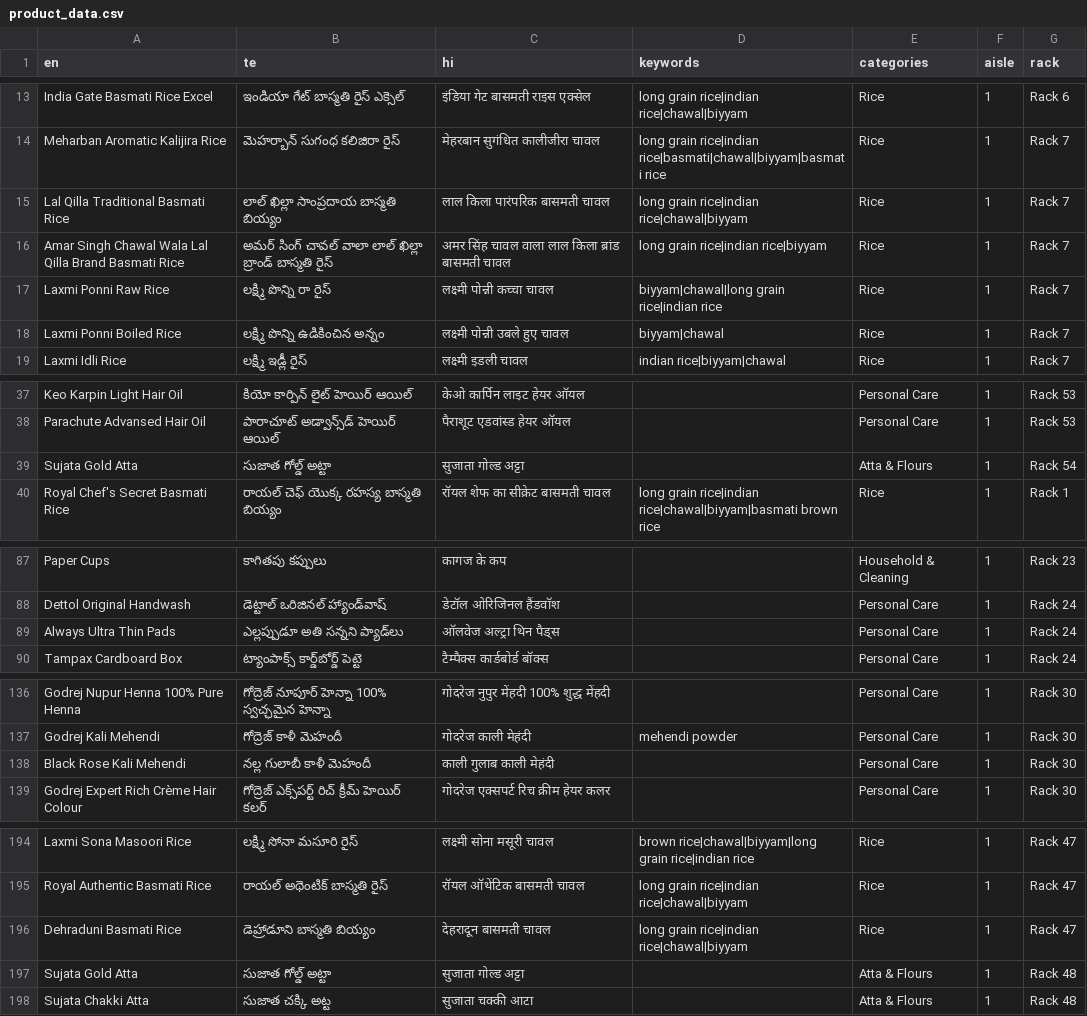
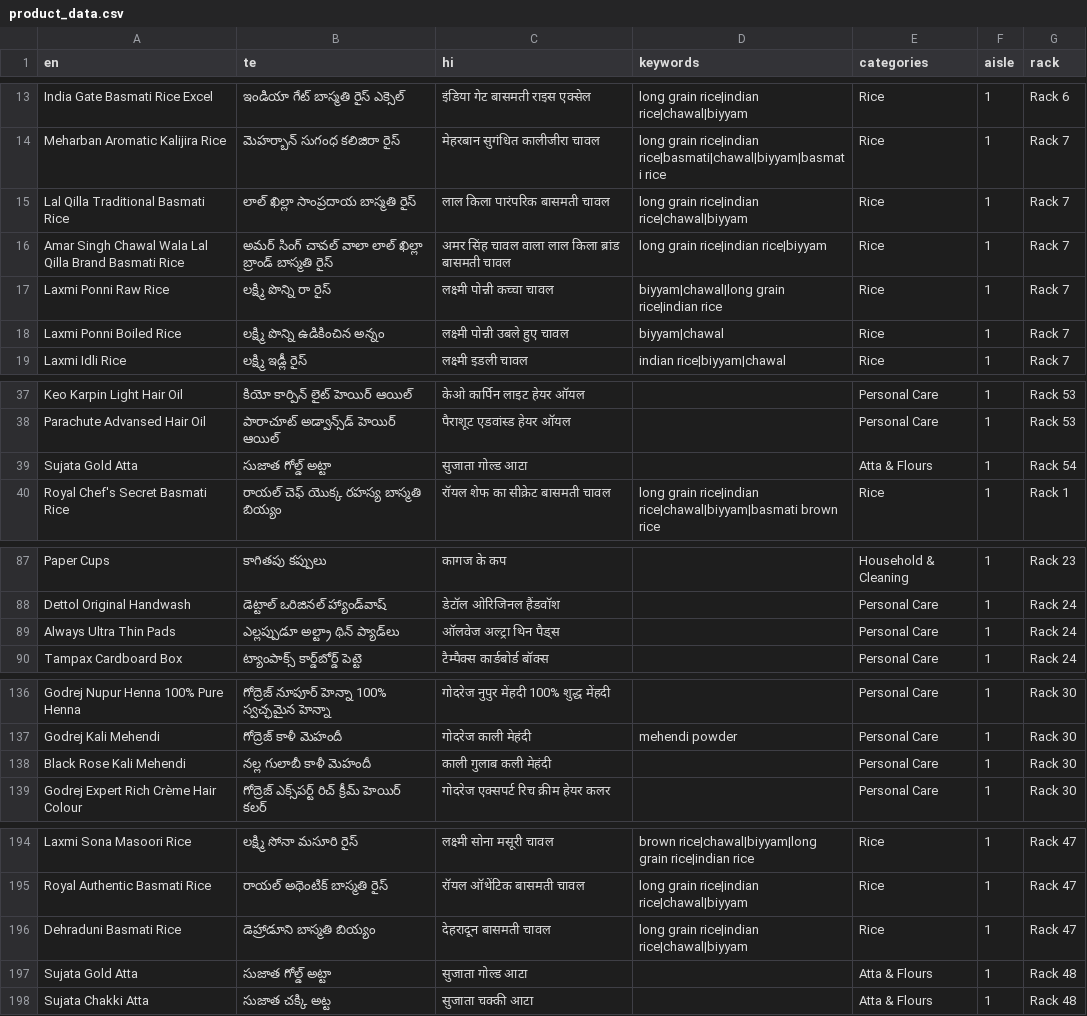
Before and after one commit to vajrang-b/bharatbazar, a CSV file: docs/json/product_data.csv, drawn as a sheet; only a part is shown, gaps mark what is left out; the diff covers the shown part only.

```diff
--- a/docs/json/product_data.csv
+++ b/docs/json/product_data.csv
@@ -14,3 +14,3 @@ India Gate Basmati Rice Excel,ఇండియా గేట్ బాస్మత
 Meharban Aromatic Kalijira Rice,మెహర్బాన్ సుగంధ కలిజిరా రైస్,मेहरबान सुगंधित कालीजीरा चावल,long grain rice|indian rice|basmati|chawal|biyyam|basmati rice,Rice,1,Rack 7
-Lal Qilla Traditional Basmati Rice,లాల్ ఖిల్లా సాంప్రదాయ బాస్మతి బియ్యం,लाल किला पारंपरिक बासमती चावल,long grain rice|indian rice|chawal|biyyam,Rice,1,Rack 7
+Lal Qilla Traditional Basmati Rice,లాల్ ఖిల్లా సాంప్రదాయ బాస్మతి రైస్,लाल किला पारंपरिक बासमती चावल,long grain rice|indian rice|chawal|biyyam,Rice,1,Rack 7
 Amar Singh Chawal Wala Lal Qilla Brand Basmati Rice,అమర్ సింగ్ చావల్ వాలా లాల్ ఖిల్లా బ్రాండ్ బాస్మతి రైస్,अमर सिंह चावल वाला लाल किला ब्रांड बासमती चावल,long grain rice|indian rice|biyyam,Rice,1,Rack 7
@@ -38,3 +38,3 @@ Keo Karpin Light Hair Oil,కియో కార్పిన్ లైట్ హ
 Parachute Advansed Hair Oil,పారాచూట్ అడ్వాన్స్‌డ్ హెయిర్ ఆయిల్,पैराशूट एडवांस्ड हेयर ऑयल,,Personal Care,1,Rack 53
-Sujata Gold Atta,సుజాత గోల్డ్ అట్టా,सुजाता गोल्ड अट्टा,,Atta & Flours,1,Rack 54
+Sujata Gold Atta,సుజాత గోల్డ్ అట్టా,सुजाता गोल्ड आटा,,Atta & Flours,1,Rack 54
 Royal Chef's Secret Basmati Rice,రాయల్ చెఫ్ యొక్క రహస్య బాస్మతి బియ్యం,रॉयल शेफ का सीक्रेट बासमती चावल,long grain rice|indian rice|chawal|biyyam|basmati brown rice,Rice,1,Rack 1
@@ -88,3 +88,3 @@ Paper Cups,కాగితపు కప్పులు,कागज के क
 Dettol Original Handwash,డెట్టాల్ ఒరిజినల్ హ్యాండ్‌వాష్,डेटॉल ओरिजिनल हैंडवॉश,,Personal Care,1,Rack 24
-Always Ultra Thin Pads,ఎల్లప్పుడూ అతి సన్నని ప్యాడ్‌లు,ऑलवेज अल्ट्रा थिन पैड्स,,Personal Care,1,Rack 24
+Always Ultra Thin Pads,ఎల్లప్పుడూ అల్ట్రా థిన్ ప్యాడ్‌లు,ऑलवेज अल्ट्रा थिन पैड्स,,Personal Care,1,Rack 24
 Tampax Cardboard Box,ట్యాంపాక్స్ కార్డ్‌బోర్డ్ పెట్టె,टैम्पैक्स कार्डबोर्ड बॉक्स,,Personal Care,1,Rack 24
@@ -137,3 +137,3 @@ Godrej Nupur Henna 100% Pure Henna,గోద్రెజ్ నూపూర్
 Godrej Kali Mehendi,గోద్రెజ్ కాళీ మెహందీ,गोदरेज काली मेहंदी,mehendi powder,Personal Care,1,Rack 30
-Black Rose Kali Mehendi,నల్ల గులాబీ కాళీ మెహందీ,काली गुलाब काली मेहंदी,,Personal Care,1,Rack 30
+Black Rose Kali Mehendi,నల్ల గులాబీ కాళీ మెహందీ,काली गुलाब कली मेहंदी,,Personal Care,1,Rack 30
 Godrej Expert Rich Crème Hair Colour,గోద్రెజ్ ఎక్స్‌పర్ట్ రిచ్ క్రీమ్ హెయిర్ కలర్,गोदरेज एक्सपर्ट रिच क्रीम हेयर कलर,,Personal Care,1,Rack 30
@@ -196,3 +196,3 @@ Royal Authentic Basmati Rice,రాయల్ అథెంటిక్ బాస
 Dehraduni Basmati Rice,డెహ్రాడూని బాస్మతి బియ్యం,देहरादून बासमती चावल,long grain rice|indian rice|chawal|biyyam,Rice,1,Rack 47
-Sujata Gold Atta,సుజాత గోల్డ్ అట్టా,सुजाता गोल्ड अट्टा,,Atta & Flours,1,Rack 48
+Sujata Gold Atta,సుజాత గోల్డ్ అట్టా,सुजाता गोल्ड आटा,,Atta & Flours,1,Rack 48
 Sujata Chakki Atta,సుజాత చక్కి అట్ట,सुजाता चक्की आटा,,Atta & Flours,1,Rack 48
```
Also changed, not shown: 56 edited cells elsewhere in this file.
